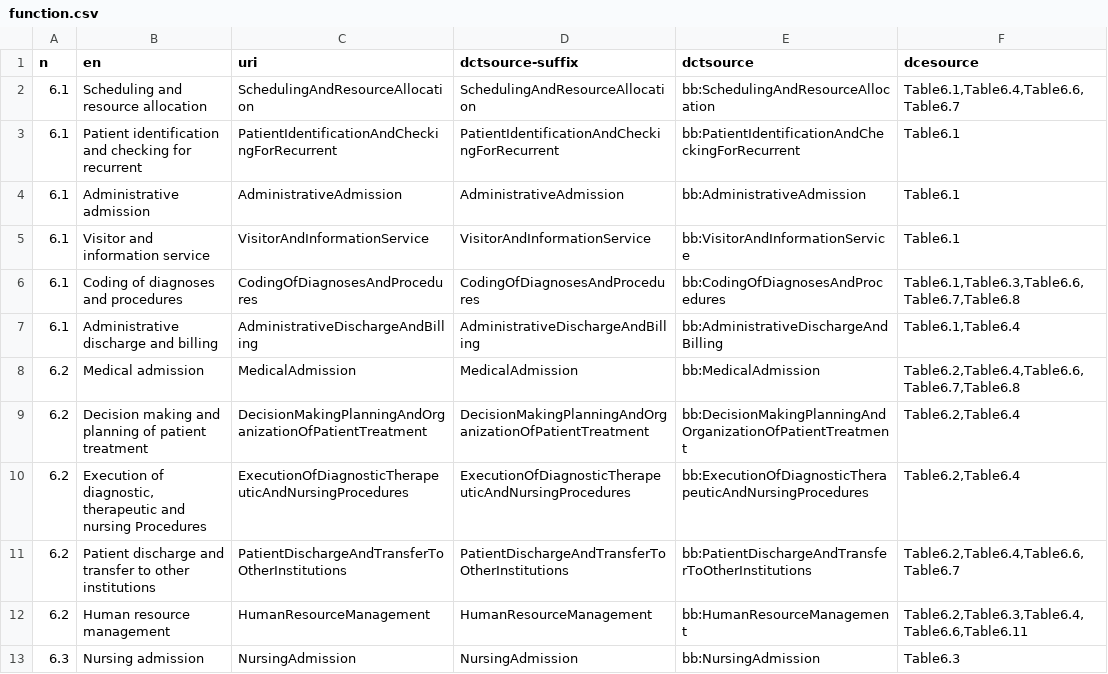
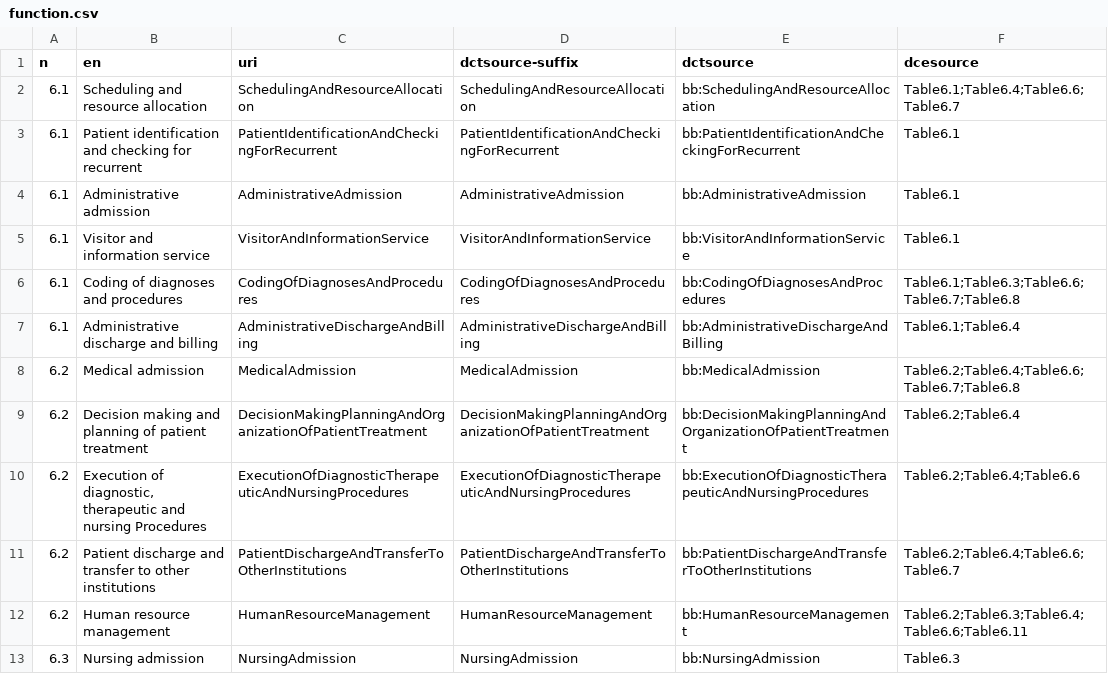
Before and after one commit to hitontology/csv2rdf, a CSV file: BbArchitecture/function.csv, drawn as a sheet; only a part is shown; the diff covers the shown part only.

```diff
--- a/BbArchitecture/function.csv
+++ b/BbArchitecture/function.csv
@@ -1,3 +1,3 @@
 n,en,uri,dctsource-suffix,dctsource,dcesource
-6.1,Scheduling and resource allocation,SchedulingAndResourceAllocation,SchedulingAndResourceAllocation,bb:SchedulingAndResourceAllocation,"Table6.1,Table6.4,Table6.6,Table6.7"
+6.1,Scheduling and resource allocation,SchedulingAndResourceAllocation,SchedulingAndResourceAllocation,bb:SchedulingAndResourceAllocation,Table6.1;Table6.4;Table6.6;Table6.7
 6.1,Patient identification and checking for recurrent,PatientIdentificationAndCheckingForRecurrent,PatientIdentificationAndCheckingForRecurrent,bb:PatientIdentificationAndCheckingForRecurrent,Table6.1
@@ -5,9 +5,9 @@ n,en,uri,dctsource-suffix,dctsource,dcesource
 6.1,Visitor and information service,VisitorAndInformationService,VisitorAndInformationService,bb:VisitorAndInformationService,Table6.1
-6.1,Coding of diagnoses and procedures,CodingOfDiagnosesAndProcedures,CodingOfDiagnosesAndProcedures,bb:CodingOfDiagnosesAndProcedures,"Table6.1,Table6.3,Table6.6,Table6.7,Table6.8"
-6.1,Administrative discharge and billing,AdministrativeDischargeAndBilling,AdministrativeDischargeAndBilling,bb:AdministrativeDischargeAndBilling,"Table6.1,Table6.4"
-6.2,Medical admission,MedicalAdmission,MedicalAdmission,bb:MedicalAdmission,"Table6.2,Table6.4,Table6.6,Table6.7,Table6.8"
-6.2,Decision making and planning of patient treatment,DecisionMakingPlanningAndOrganizationOfPatientTreatment,DecisionMakingPlanningAndOrganizationOfPatientTreatment,bb:DecisionMakingPlanningAndOrganizationOfPatientTreatment,"Table6.2,Table6.4"
-6.2,"Execution of diagnostic, therapeutic and nursing Procedures",ExecutionOfDiagnosticTherapeuticAndNursingProcedures,ExecutionOfDiagnosticTherapeuticAndNursingProcedures,bb:ExecutionOfDiagnosticTherapeuticAndNursingProcedures,"Table6.2,Table6.4"
-6.2,Patient discharge and transfer to other institutions,PatientDischargeAndTransferToOtherInstitutions,PatientDischargeAndTransferToOtherInstitutions,bb:PatientDischargeAndTransferToOtherInstitutions,"Table6.2,Table6.4,Table6.6,Table6.7"
-6.2,Human resource management,HumanResourceManagement,HumanResourceManagement,bb:HumanResourceManagement,"Table6.2,Table6.3,Table6.4,Table6.6,Table6.11"
+6.1,Coding of diagnoses and procedures,CodingOfDiagnosesAndProcedures,CodingOfDiagnosesAndProcedures,bb:CodingOfDiagnosesAndProcedures,Table6.1;Table6.3;Table6.6;Table6.7;Table6.8
+6.1,Administrative discharge and billing,AdministrativeDischargeAndBilling,AdministrativeDischargeAndBilling,bb:AdministrativeDischargeAndBilling,Table6.1;Table6.4
+6.2,Medical admission,MedicalAdmission,MedicalAdmission,bb:MedicalAdmission,Table6.2;Table6.4;Table6.6;Table6.7;Table6.8
+6.2,Decision making and planning of patient treatment,DecisionMakingPlanningAndOrganizationOfPatientTreatment,DecisionMakingPlanningAndOrganizationOfPatientTreatment,bb:DecisionMakingPlanningAndOrganizationOfPatientTreatment,Table6.2;Table6.4
+6.2,"Execution of diagnostic, therapeutic and nursing Procedures",ExecutionOfDiagnosticTherapeuticAndNursingProcedures,ExecutionOfDiagnosticTherapeuticAndNursingProcedures,bb:ExecutionOfDiagnosticTherapeuticAndNursingProcedures,Table6.2;Table6.4;Table6.6
+6.2,Patient discharge and transfer to other institutions,PatientDischargeAndTransferToOtherInstitutions,PatientDischargeAndTransferToOtherInstitutions,bb:PatientDischargeAndTransferToOtherInstitutions,Table6.2;Table6.4;Table6.6;Table6.7
+6.2,Human resource management,HumanResourceManagement,HumanResourceManagement,bb:HumanResourceManagement,Table6.2;Table6.3;Table6.4;Table6.6;Table6.11
 6.3,Nursing admission,NursingAdmission,NursingAdmission,bb:NursingAdmission,Table6.3
```
Also changed, not shown: 1 removed row and 4 edited cells elsewhere in this file, BbReferenceModel/function.csv.
